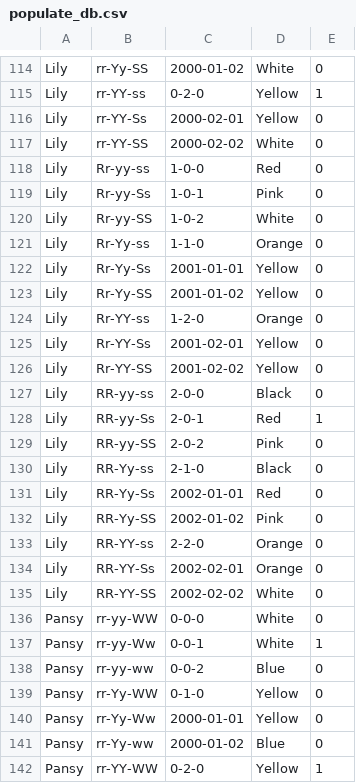
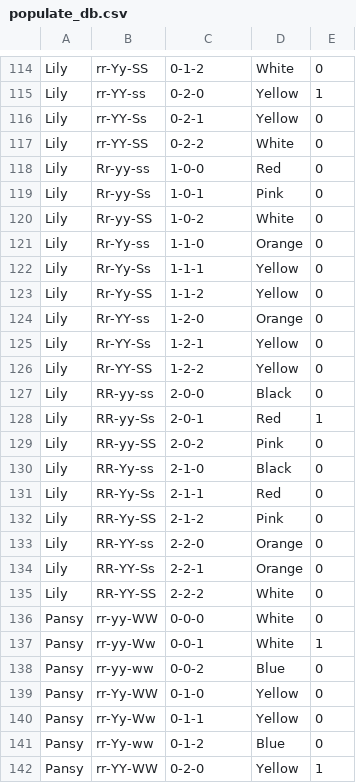
Before and after one commit to Quantaxer/AC-Flower-Genetic-Calculator, a CSV file: db/populate_db.csv, drawn as a sheet; only a part is shown, gaps mark what is left out; the diff covers the shown part only; the diff names each change by its address in the sheet, - before the commit and + after, or states it on an @@ line.

```diff
--- a/db/populate_db.csv
+++ b/db/populate_db.csv
-C114: 2000-01-02
+C114: 0-1-2
-C116: 2000-02-01
+C116: 0-2-1
-C117: 2000-02-02
+C117: 0-2-2
-C122: 2001-01-01
+C122: 1-1-1
-C123: 2001-01-02
+C123: 1-1-2
-C125: 2001-02-01
+C125: 1-2-1
-C126: 2001-02-02
+C126: 1-2-2
-C131: 2002-01-01
+C131: 2-1-1
-C132: 2002-01-02
+C132: 2-1-2
-C134: 2002-02-01
+C134: 2-2-1
-C135: 2002-02-02
+C135: 2-2-2
-C140: 2000-01-01
+C140: 0-1-1
-C141: 2000-01-02
+C141: 0-1-2
```
Also changed, not shown: 71 edited cells elsewhere in this file.
